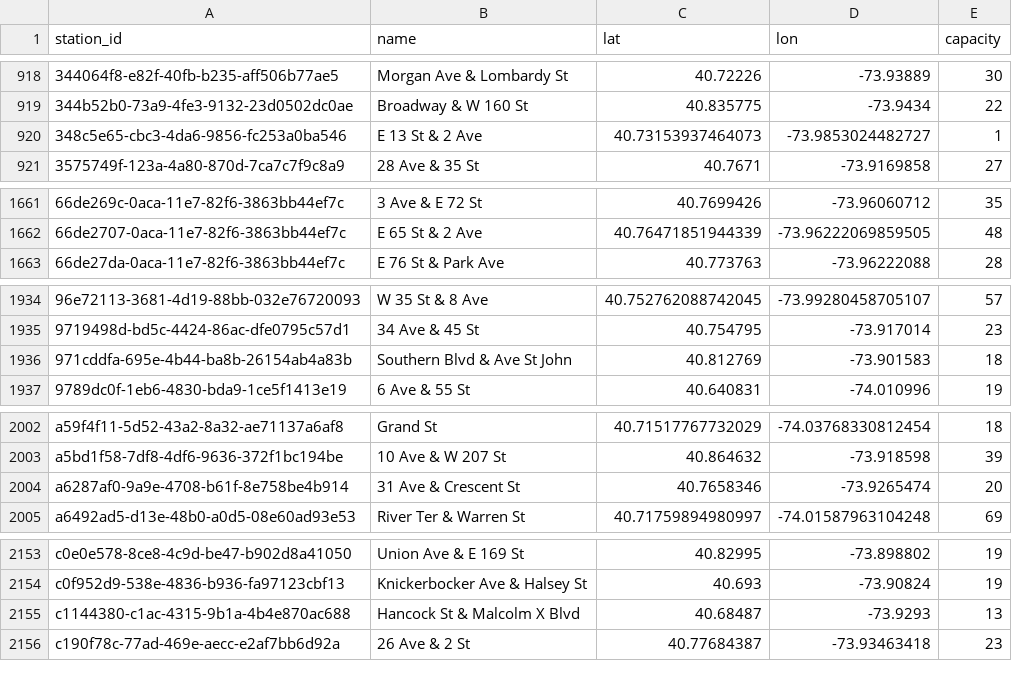
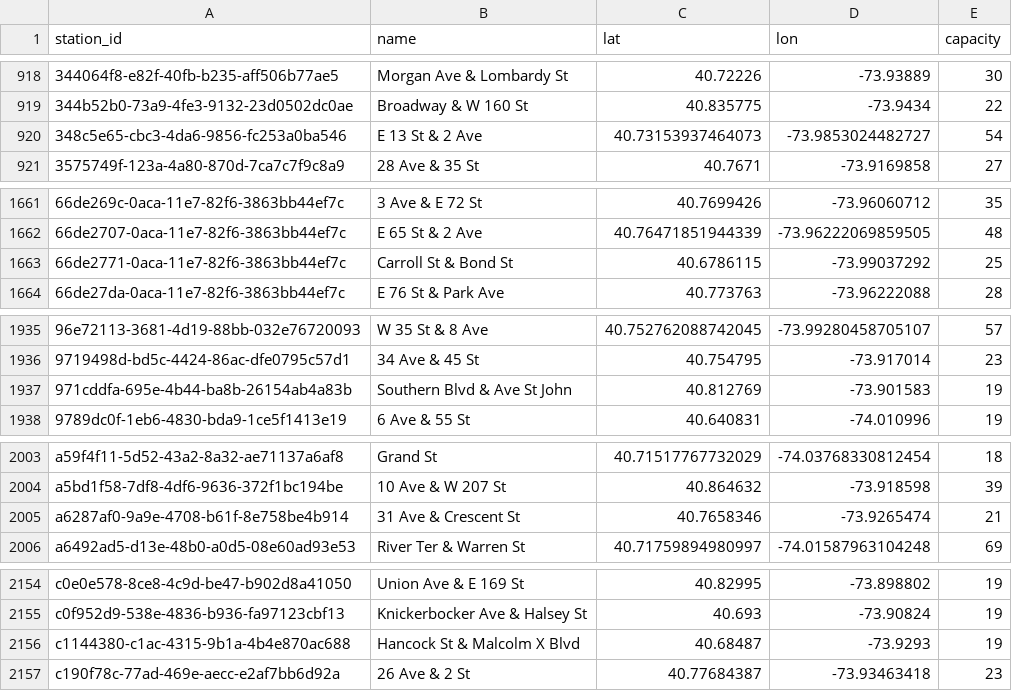
Before and after one commit to crowdsource-sh/crowdsource-datasets, a CSV file: bikeshare/citibike/stations.csv, drawn as a sheet; only a part is shown, gaps mark what is left out; the diff covers the shown part only.

Commit message:
chore: refresh datasets (2026-07-05)

```diff
--- a/bikeshare/citibike/stations.csv
+++ b/bikeshare/citibike/stations.csv
@@ -919,3 +919,3 @@ station_id,name,lat,lon,capacity
 344b52b0-73a9-4fe3-9132-23d0502dc0ae,Broadway & W 160 St,40.835775,-73.9434,22
-348c5e65-cbc3-4da6-9856-fc253a0ba546,E 13 St & 2 Ave,40.73153937464073,-73.9853024482727,1
+348c5e65-cbc3-4da6-9856-fc253a0ba546,E 13 St & 2 Ave,40.73153937464073,-73.9853024482727,54
 3575749f-123a-4a80-870d-7ca7c7f9c8a9,28 Ave & 35 St,40.7671,-73.9169858,27
@@ -1662,2 +1662,3 @@ station_id,name,lat,lon,capacity
 66de2707-0aca-11e7-82f6-3863bb44ef7c,E 65 St & 2 Ave,40.76471851944339,-73.96222069859505,48
+66de2771-0aca-11e7-82f6-3863bb44ef7c,Carroll St & Bond St,40.6786115,-73.99037292,25
 66de27da-0aca-11e7-82f6-3863bb44ef7c,E 76 St & Park Ave,40.773763,-73.96222088,28
@@ -1935,3 +1936,3 @@ station_id,name,lat,lon,capacity
 9719498d-bd5c-4424-86ac-dfe0795c57d1,34 Ave & 45 St,40.754795,-73.917014,23
-971cddfa-695e-4b44-ba8b-26154ab4a83b,Southern Blvd & Ave St John,40.812769,-73.901583,18
+971cddfa-695e-4b44-ba8b-26154ab4a83b,Southern Blvd & Ave St John,40.812769,-73.901583,19
 9789dc0f-1eb6-4830-bda9-1ce5f1413e19,6 Ave & 55 St,40.640831,-74.010996,19
@@ -2003,3 +2004,3 @@ a59f4f11-5d52-43a2-8a32-ae71137a6af8,Grand St,40.71517767732029,-74.037683308124
 a5bd1f58-7df8-4df6-9636-372f1bc194be,10 Ave & W 207 St,40.864632,-73.918598,39
-a6287af0-9a9e-4708-b61f-8e758be4b914,31 Ave & Crescent St,40.7658346,-73.9265474,20
+a6287af0-9a9e-4708-b61f-8e758be4b914,31 Ave & Crescent St,40.7658346,-73.9265474,21
 a6492ad5-d13e-48b0-a0d5-08e60ad93e53,River Ter & Warren St,40.71759894980997,-74.01587963104248,69
@@ -2154,3 +2155,3 @@ c0e0e578-8ce8-4c9d-be47-b902d8a41050,Union Ave & E 169 St,40.82995,-73.898802,19
 c0f952d9-538e-4836-b936-fa97123cbf13,Knickerbocker Ave & Halsey St,40.693,-73.90824,19
-c1144380-c1ac-4315-9b1a-4b4e870ac688,Hancock St & Malcolm X Blvd,40.68487,-73.9293,13
+c1144380-c1ac-4315-9b1a-4b4e870ac688,Hancock St & Malcolm X Blvd,40.68487,-73.9293,19
 c190f78c-77ad-469e-aecc-e2af7bb6d92a,26 Ave & 2 St,40.77684387,-73.93463418,23
```
Also changed, not shown: 1 edited cell elsewhere in this file.
